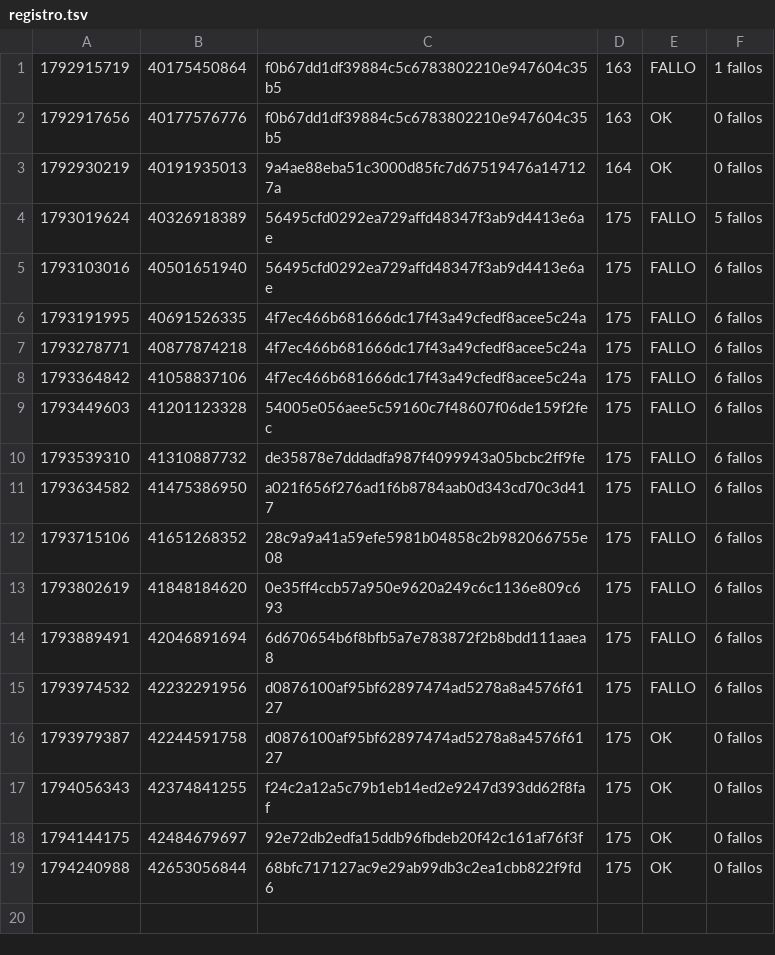
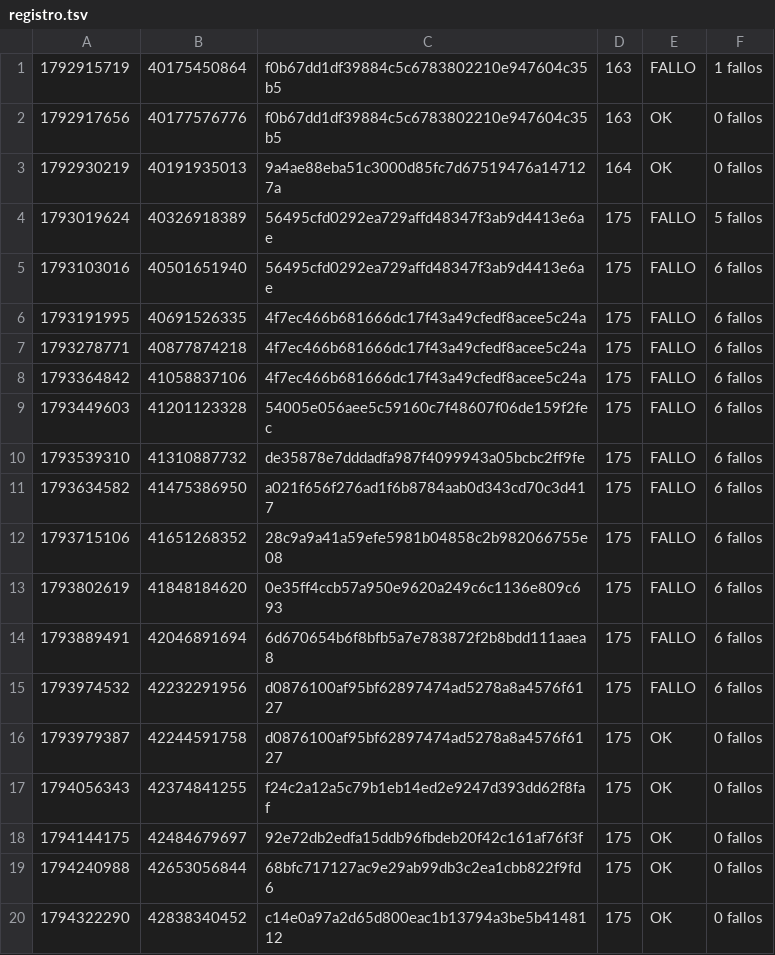
Before and after one commit to alexisoller-cpu/servidor-testigo, a TSV file: estado/registro.tsv, drawn as a sheet.

```diff
--- a/estado/registro.tsv
+++ b/estado/registro.tsv
@@ -19 +19,2 @@
 1794240988	42653056844	68bfc717127ac9e29ab99db3c2ea1cbb822f9fd6	175	OK	0 fallos
+1794322290	42838340452	c14e0a97a2d65d800eac1b13794a3be5b4148112	175	OK	0 fallos
```
Also changed, not shown: 1 other file.
